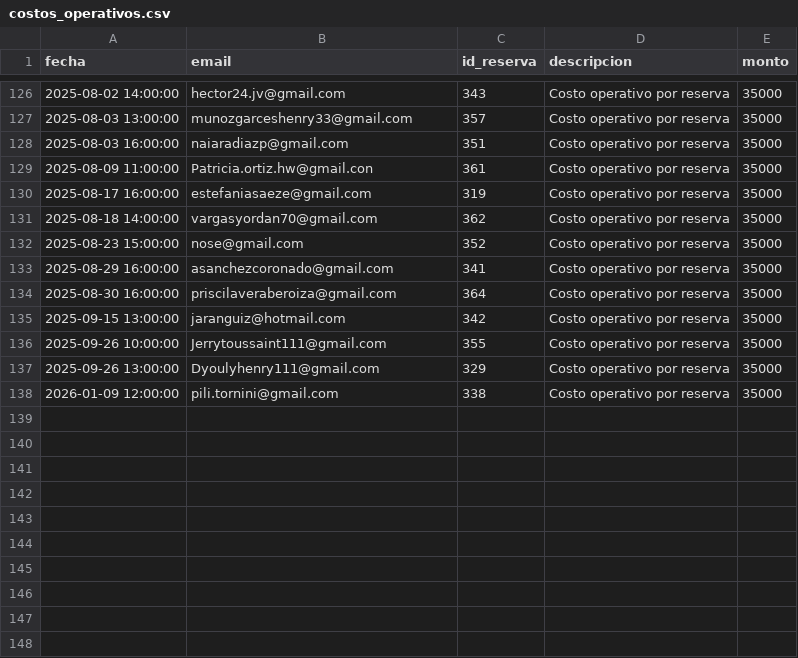
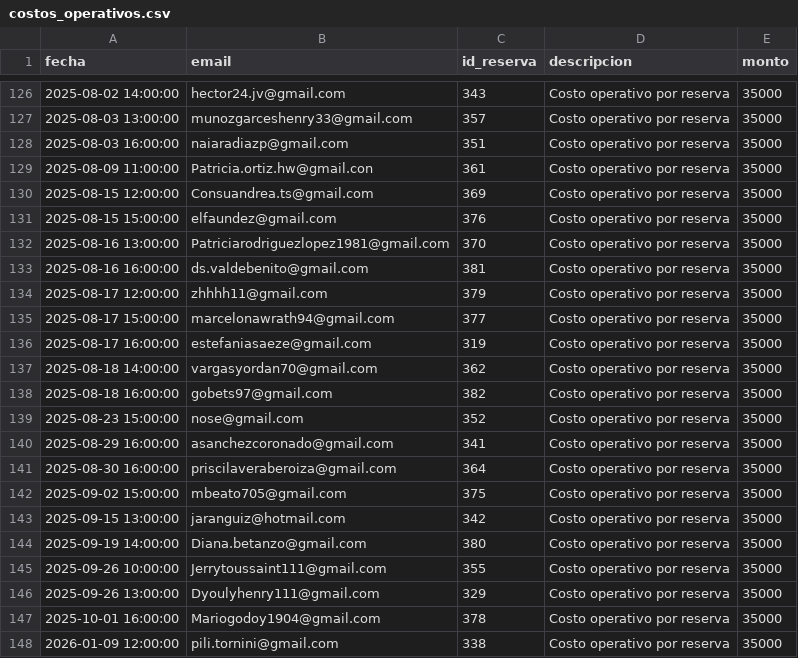
Before and after one commit to hotboat123/hotboat-dashboard, a CSV file: archivos_output/costos_operativos.csv, drawn as a sheet; only a part is shown, gaps mark what is left out; the diff names each change by its address in the sheet, - before the commit and + after, or states it on an @@ line.

```diff
--- a/archivos_output/costos_operativos.csv
+++ b/archivos_output/costos_operativos.csv
+row 130: 2025-08-15 12:00:00 | Consuandrea.ts@gmail.com | 369 | Costo operativo por reserva | 35000
+row 131: 2025-08-15 15:00:00 | elfaundez@gmail.com | 376 | Costo operativo por reserva | 35000
+row 132: 2025-08-16 13:00:00 | Patriciarodriguezlopez1981@gmail.com | 370 | Costo operativo por reserva | 35000
+row 133: 2025-08-16 16:00:00 | ds.valdebenito@gmail.com | 381 | Costo operativo por reserva | 35000
+row 134: 2025-08-17 12:00:00 | zhhhh11@gmail.com | 379 | Costo operativo por reserva | 35000
+row 135: 2025-08-17 15:00:00 | marcelonawrath94@gmail.com | 377 | Costo operativo por reserva | 35000
+row 138: 2025-08-18 16:00:00 | gobets97@gmail.com | 382 | Costo operativo por reserva | 35000
+row 142: 2025-09-02 15:00:00 | mbeato705@gmail.com | 375 | Costo operativo por reserva | 35000
+row 144: 2025-09-19 14:00:00 | Diana.betanzo@gmail.com | 380 | Costo operativo por reserva | 35000
+row 147: 2025-10-01 16:00:00 | Mariogodoy1904@gmail.com | 378 | Costo operativo por reserva | 35000
```
Also changed, not shown: archivos_input/Archivos input reservas/reservas_HotBoat.csv, archivos_output/Utilidad operativa.csv, 8 other files.
